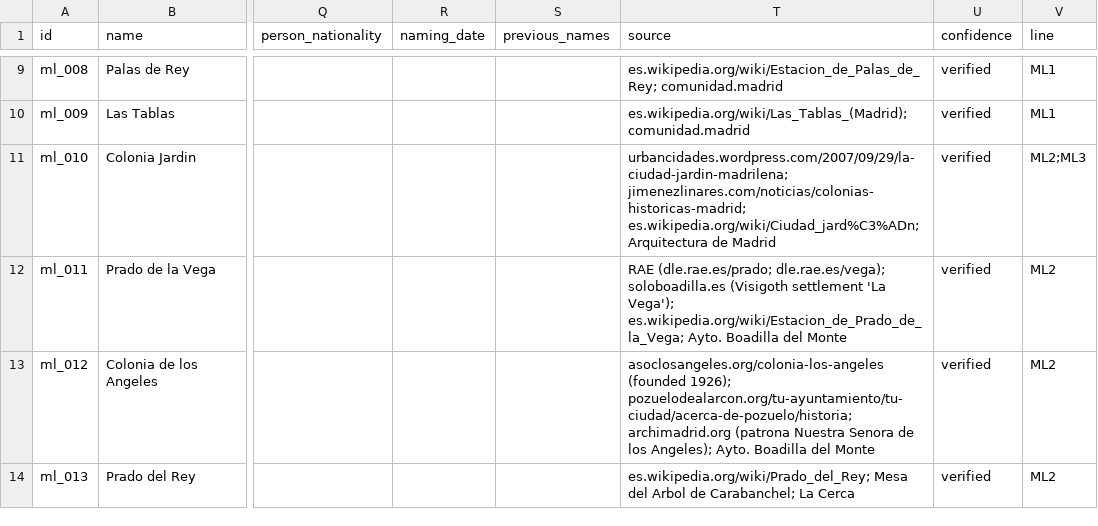
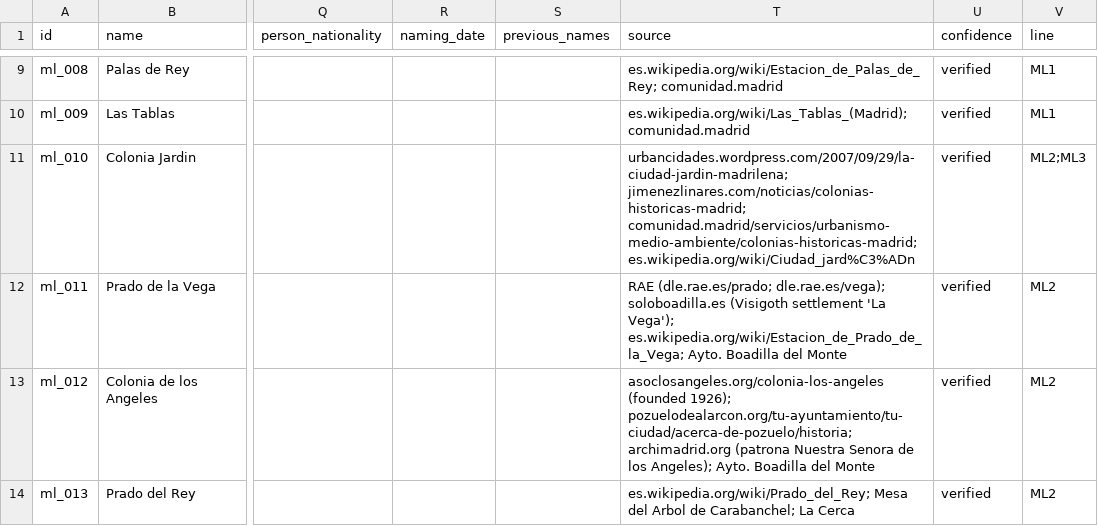
Before and after one commit to lbm364dl/toponyms-origins, a CSV file: data/madrid_metro_ligero_stations.csv, drawn as a sheet; only a part is shown, gaps mark what is left out; the diff names each change by its address in the sheet, - before the commit and + after, or states it on an @@ line.

```diff
--- a/data/madrid_metro_ligero_stations.csv
+++ b/data/madrid_metro_ligero_stations.csv
-T11 (source): urbancidades.wordpress.com/2007/09/29/la-ciudad-jardin-madrilena; jimenezlinares.com/noticias/colonias-historicas-madrid; es.wikipedia.org/wiki/Ciudad_jard%C3%ADn; Arquitectura de Madrid
+T11 (source): urbancidades.wordpress.com/2007/09/29/la-ciudad-jardin-madrilena; jimenezlinares.com/noticias/colonias-historicas-madrid; comunidad.madrid/servicios/urbanismo-medio-ambiente/colonias-historicas-madrid; es.wikipedia.org/wiki/Ciudad_jard%C3%ADn
```
Also changed, not shown: data/madrid_cercanias_stations.csv, data/madrid_metro_stations.csv, 2 other files.
